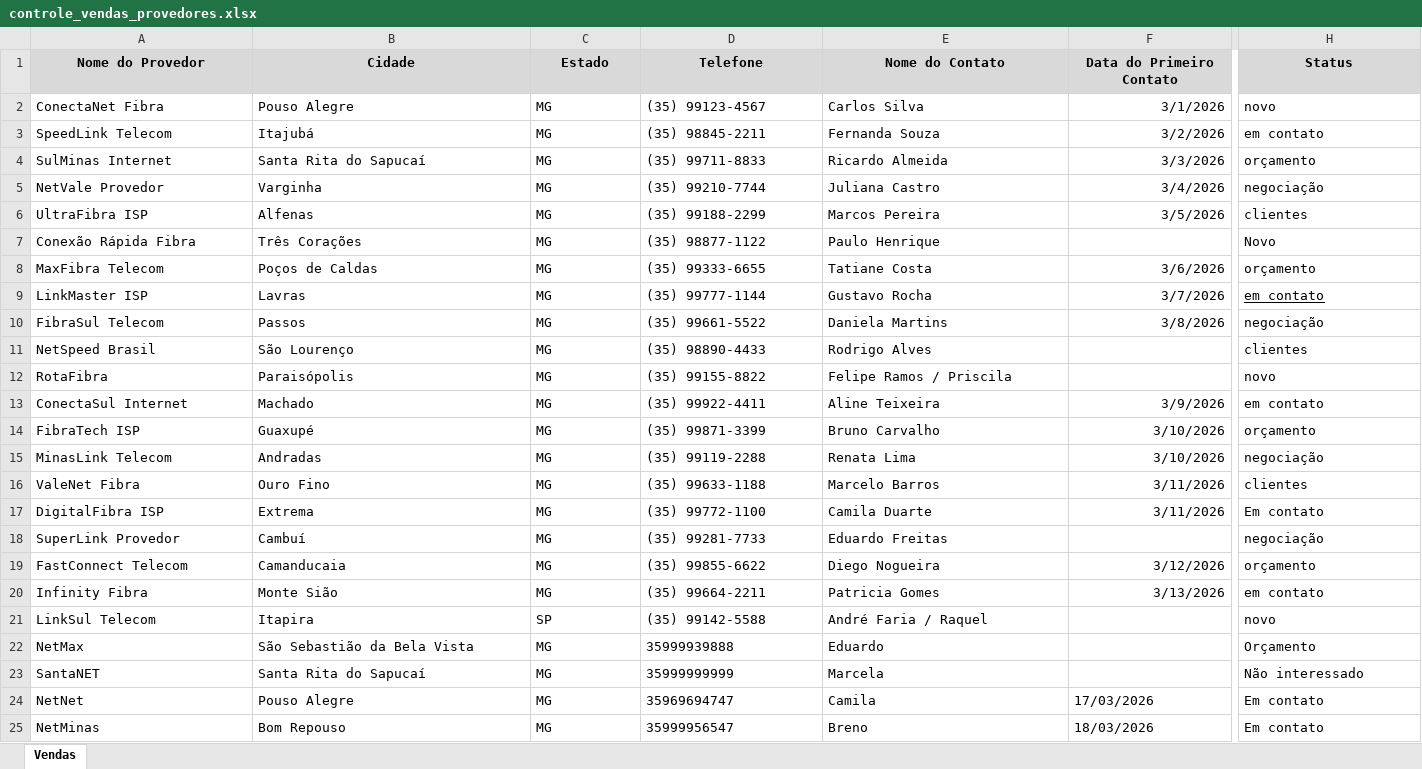
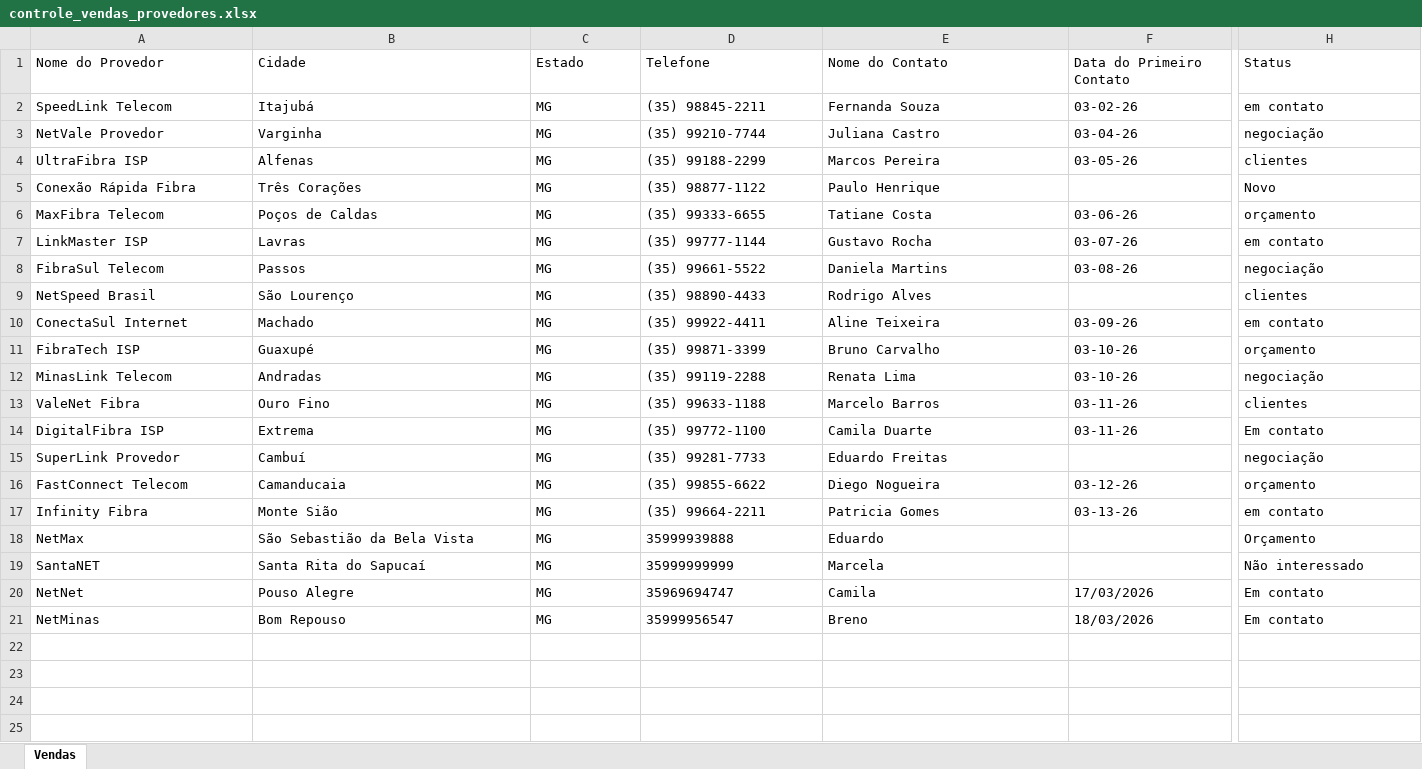
Before and after one commit to eduardomarini16/plan_venda_auto, an Excel workbook: controle_vendas_provedores.xlsx, sheet Vendas, drawn as a sheet; only a part is shown, gaps mark what is left out; values as stored, in another font and other column widths than the file's, no borders; removed rows and columns are numbered as before the commit, all else as after; rows hold the shown columns only; the diff covers the shown part only; the diff names each change by its address in the sheet, - before the commit and + after, or states it on an @@ line.

```diff
--- a/controle_vendas_provedores.xlsx (sheet Vendas)
+++ b/controle_vendas_provedores.xlsx (sheet Vendas)
@@ A1:H1 fill: #D9D9D9 → none, bold: on → off, alignment: center → left @@
-row 2: ConectaNet Fibra | Pouso Alegre | MG | (35) 99123-4567 | Carlos Silva | 3/1/2026 | novo
-F2 (Data do Primeiro Contato): 3/2/2026
+F2 (Data do Primeiro Contato): 03-02-26
-row 4: SulMinas Internet | Santa Rita do Sapucaí | MG | (35) 99711-8833 | Ricardo Almeida | 3/3/2026 | orçamento
-F3 (Data do Primeiro Contato): 3/4/2026
+F3 (Data do Primeiro Contato): 03-04-26
-F4 (Data do Primeiro Contato): 3/5/2026
+F4 (Data do Primeiro Contato): 03-05-26
-F6 (Data do Primeiro Contato): 3/6/2026
+F6 (Data do Primeiro Contato): 03-06-26
-F7 (Data do Primeiro Contato): 3/7/2026
+F7 (Data do Primeiro Contato): 03-07-26
-H7 underline: on
+H7 underline: off
-F8 (Data do Primeiro Contato): 3/8/2026
+F8 (Data do Primeiro Contato): 03-08-26
-row 12: RotaFibra | Paraisópolis | MG | (35) 99155-8822 | Felipe Ramos / Priscila |  | novo
-F10 (Data do Primeiro Contato): 3/9/2026
+F10 (Data do Primeiro Contato): 03-09-26
-F11:F12 (Data do Primeiro Contato): 3/10/2026
+F11:F12 (Data do Primeiro Contato): 03-10-26
-F13:F14 (Data do Primeiro Contato): 3/11/2026
+F13:F14 (Data do Primeiro Contato): 03-11-26
-F16 (Data do Primeiro Contato): 3/12/2026
+F16 (Data do Primeiro Contato): 03-12-26
-F17 (Data do Primeiro Contato): 3/13/2026
+F17 (Data do Primeiro Contato): 03-13-26
-row 21: LinkSul Telecom | Itapira | SP | (35) 99142-5588 | André Faria / Raquel |  | novo
```
Also changed, not shown: cell formats elsewhere in this sheet, 2 other files.
